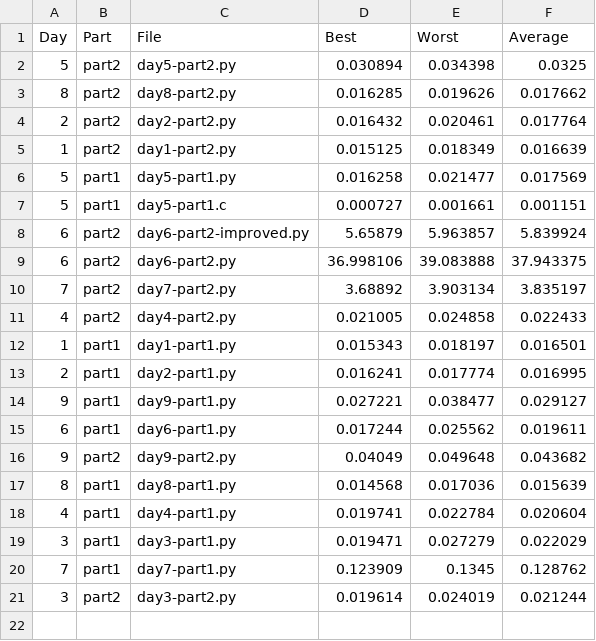
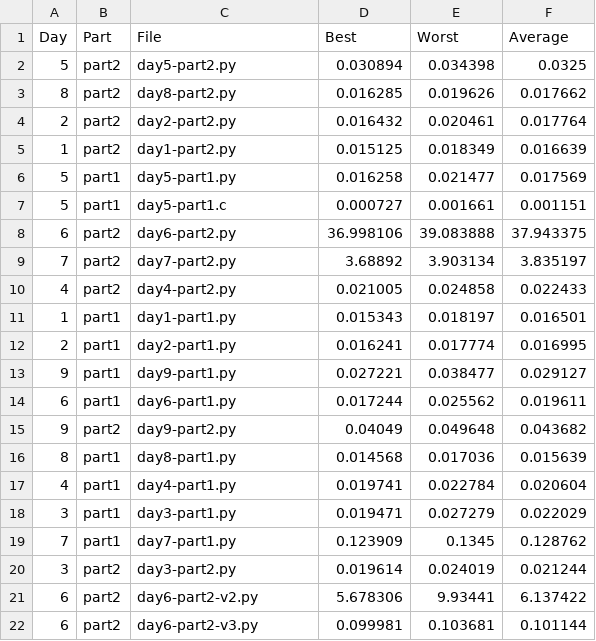
Before and after one commit to SuchithSridhar/AdventOfCode2024, a CSV file: times.csv, drawn as a sheet.

```diff
--- a/times.csv
+++ b/times.csv
@@ -7,3 +7,2 @@ Day,Part,File,Best,Worst,Average
 5,part1,day5-part1.c,0.000727,0.001661,0.001151
-6,part2,day6-part2-improved.py,5.65879,5.963857,5.839924
 6,part2,day6-part2.py,36.998106,39.083888,37.943375
@@ -21 +20,3 @@ Day,Part,File,Best,Worst,Average
 3,part2,day3-part2.py,0.019614,0.024019,0.021244
+6,part2,day6-part2-v2.py,5.678306,9.93441,6.137422
+6,part2,day6-part2-v3.py,0.099981,0.103681,0.101144
```
Also changed, not shown: 3 other files.
